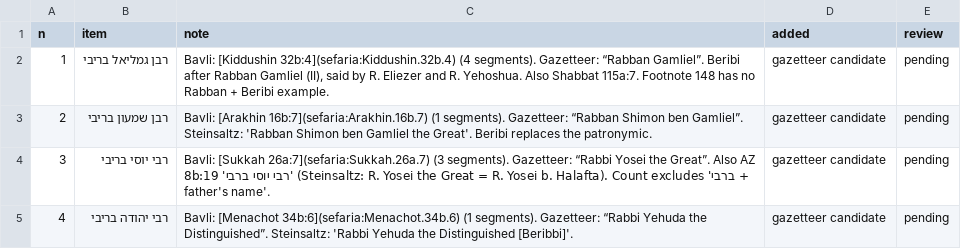
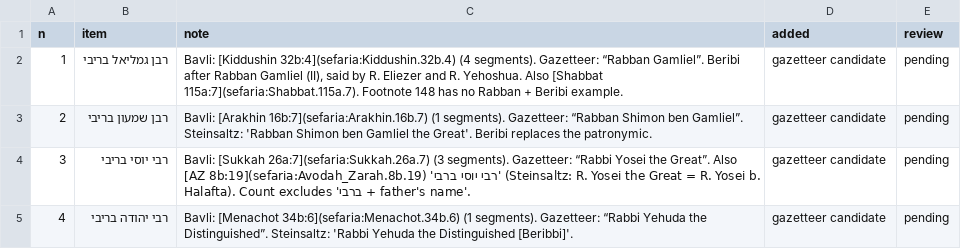
Before and after one commit to EzraBrand/abba-to-zebedee, a CSV file: docs/data/rabbi-rav-rabban-rabbana-beribi-candidates.csv, drawn as a sheet; only a part is shown; the diff covers the shown part only.

```diff
--- a/docs/data/rabbi-rav-rabban-rabbana-beribi-candidates.csv
+++ b/docs/data/rabbi-rav-rabban-rabbana-beribi-candidates.csv
@@ -1,5 +1,5 @@
 n,item,note,added,review
-1,רבן גמליאל בריבי,"Bavli: [Kiddushin 32b:4](sefaria:Kiddushin.32b.4) (4 segments). Gazetteer: “Rabban Gamliel”. Beribi after Rabban Gamliel (II), said by R. Eliezer and R. Yehoshua. Also Shabbat 115a:7. Footnote 148 has no Rabban + Beribi example.",gazetteer candidate,pending
+1,רבן גמליאל בריבי,"Bavli: [Kiddushin 32b:4](sefaria:Kiddushin.32b.4) (4 segments). Gazetteer: “Rabban Gamliel”. Beribi after Rabban Gamliel (II), said by R. Eliezer and R. Yehoshua. Also [Shabbat 115a:7](sefaria:Shabbat.115a.7). Footnote 148 has no Rabban + Beribi example.",gazetteer candidate,pending
 2,רבן שמעון בריבי,Bavli: [Arakhin 16b:7](sefaria:Arakhin.16b.7) (1 segments). Gazetteer: “Rabban Shimon ben Gamliel”. Steinsaltz: 'Rabban Shimon ben Gamliel the Great'. Beribi replaces the patronymic.,gazetteer candidate,pending
-3,רבי יוסי בריבי,Bavli: [Sukkah 26a:7](sefaria:Sukkah.26a.7) (3 segments). Gazetteer: “Rabbi Yosei the Great”. Also AZ 8b:19 'רבי יוסי ברבי' (Steinsaltz: R. Yosei the Great = R. Yosei b. Halafta). Count excludes 'ברבי + father's name'.,gazetteer candidate,pending
+3,רבי יוסי בריבי,Bavli: [Sukkah 26a:7](sefaria:Sukkah.26a.7) (3 segments). Gazetteer: “Rabbi Yosei the Great”. Also [AZ 8b:19](sefaria:Avodah_Zarah.8b.19) 'רבי יוסי ברבי' (Steinsaltz: R. Yosei the Great = R. Yosei b. Halafta). Count excludes 'ברבי + father's name'.,gazetteer candidate,pending
 4,רבי יהודה בריבי,Bavli: [Menachot 34b:6](sefaria:Menachot.34b.6) (1 segments). Gazetteer: “Rabbi Yehuda the Distinguished”. Steinsaltz: 'Rabbi Yehuda the Distinguished [Beribbi]'.,gazetteer candidate,pending
```
Also changed, not shown: 5 edited cells elsewhere in this file, docs/data/all-items.csv, docs/data/groups-candidates.csv, 33 other files.
